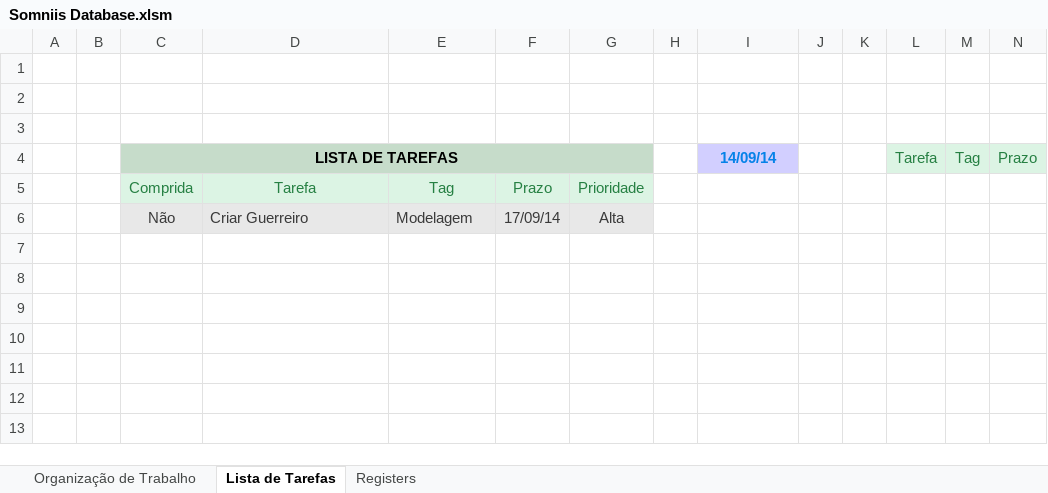
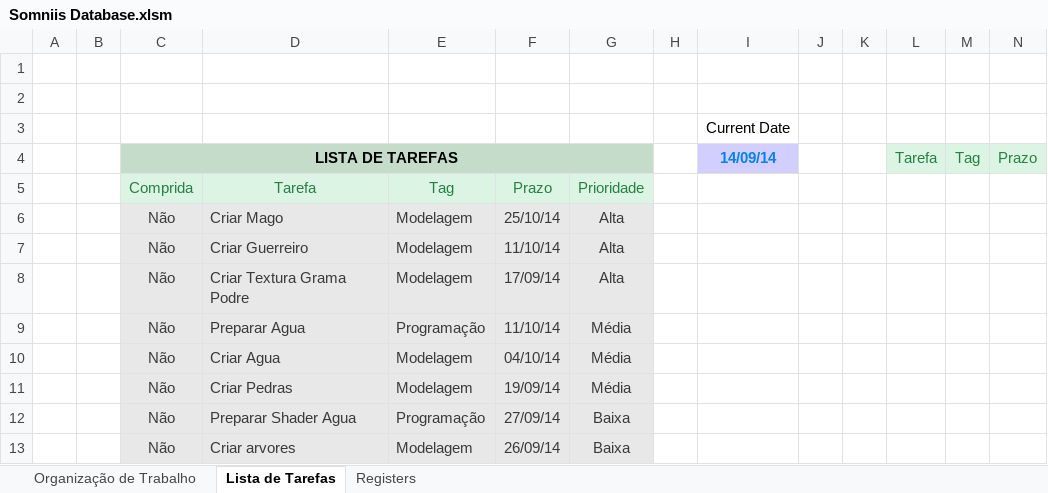
Before and after one commit to MagicPlayer/Goldhelm, an Excel workbook: Somniis Database.xlsm, sheet Lista de Tarefas, drawn as a sheet; only a part is shown; values as stored, in another font and other column widths than the file's, no borders; charts and pictures and conditional formats not drawn; addresses are those after the commit; rows hold the shown columns only; the diff names each change by its address in the sheet, - before the commit and + after, or states it on an @@ line.

Commit message:
Database updated!

```diff
--- a/Somniis Database.xlsm (sheet Lista de Tarefas)
+++ b/Somniis Database.xlsm (sheet Lista de Tarefas)
-I3: (empty)
+I3: Current Date
+row 6:  |  | Não | Criar Mago | Modelagem | 25/10/14 | Alta
-F7: 17/09/14
+F7: 11/10/14
+row 8:  |  | Não | Criar Textura Grama Podre | Modelagem | 17/09/14 | Alta
+row 9:  |  | Não | Preparar Agua | Programação | 11/10/14 | Média
+row 10:  |  | Não | Criar Agua | Modelagem | 04/10/14 | Média
+row 11:  |  | Não | Criar Pedras | Modelagem | 19/09/14 | Média
+row 12:  |  | Não | Preparar Shader Agua | Programação | 27/09/14 | Baixa
+row 13:  |  | Não | Criar arvores | Modelagem | 26/09/14 | Baixa
```
Also changed, not shown: charts or pictures.
